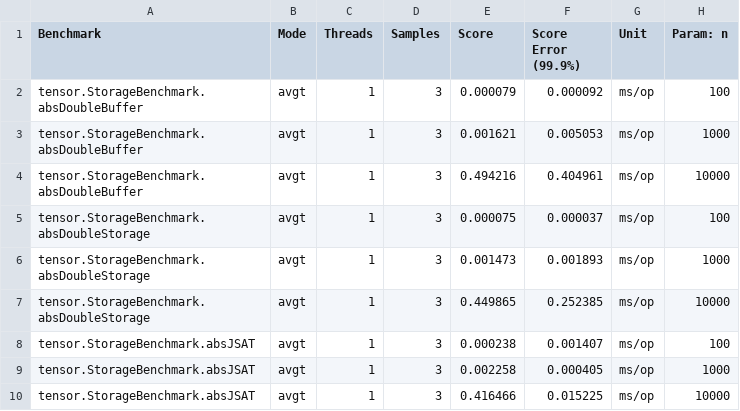
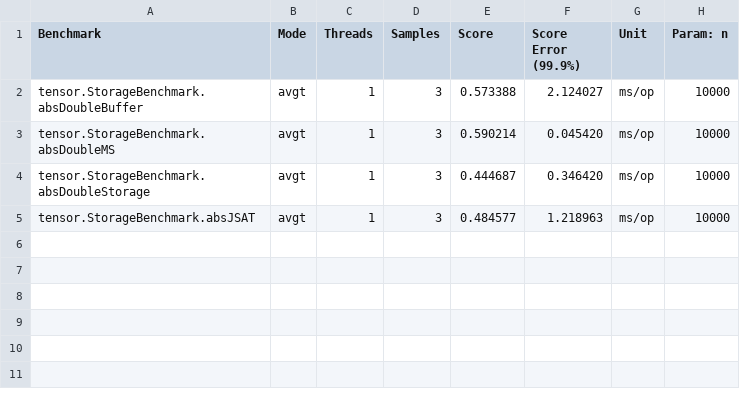
Before and after one commit to padreati/rapaio, a CSV file: rapaio-jmh/results/StorageBenchmark-tmp.csv, drawn as a sheet.

```diff
--- a/rapaio-jmh/results/StorageBenchmark-tmp.csv
+++ b/rapaio-jmh/results/StorageBenchmark-tmp.csv
@@ -1,10 +1,5 @@
 "Benchmark","Mode","Threads","Samples","Score","Score Error (99.9%)","Unit","Param: n"
-"tensor.StorageBenchmark.absDoubleBuffer","avgt",1,3,0.000079,0.000092,"ms/op",100
-"tensor.StorageBenchmark.absDoubleBuffer","avgt",1,3,0.001621,0.005053,"ms/op",1000
-"tensor.StorageBenchmark.absDoubleBuffer","avgt",1,3,0.494216,0.404961,"ms/op",10000
-"tensor.StorageBenchmark.absDoubleStorage","avgt",1,3,0.000075,0.000037,"ms/op",100
-"tensor.StorageBenchmark.absDoubleStorage","avgt",1,3,0.001473,0.001893,"ms/op",1000
-"tensor.StorageBenchmark.absDoubleStorage","avgt",1,3,0.449865,0.252385,"ms/op",10000
-"tensor.StorageBenchmark.absJSAT","avgt",1,3,0.000238,0.001407,"ms/op",100
-"tensor.StorageBenchmark.absJSAT","avgt",1,3,0.002258,0.000405,"ms/op",1000
-"tensor.StorageBenchmark.absJSAT","avgt",1,3,0.416466,0.015225,"ms/op",10000
+"tensor.StorageBenchmark.absDoubleBuffer","avgt",1,3,0.573388,2.124027,"ms/op",10000
+"tensor.StorageBenchmark.absDoubleMS","avgt",1,3,0.590214,0.045420,"ms/op",10000
+"tensor.StorageBenchmark.absDoubleStorage","avgt",1,3,0.444687,0.346420,"ms/op",10000
+"tensor.StorageBenchmark.absJSAT","avgt",1,3,0.484577,1.218963,"ms/op",10000
```
Also changed, not shown: rapaio-jmh/results/AbsBenchmark-tmp.csv, rapaio-jmh/results/AbsBenchmark.csv, 28 other files.
